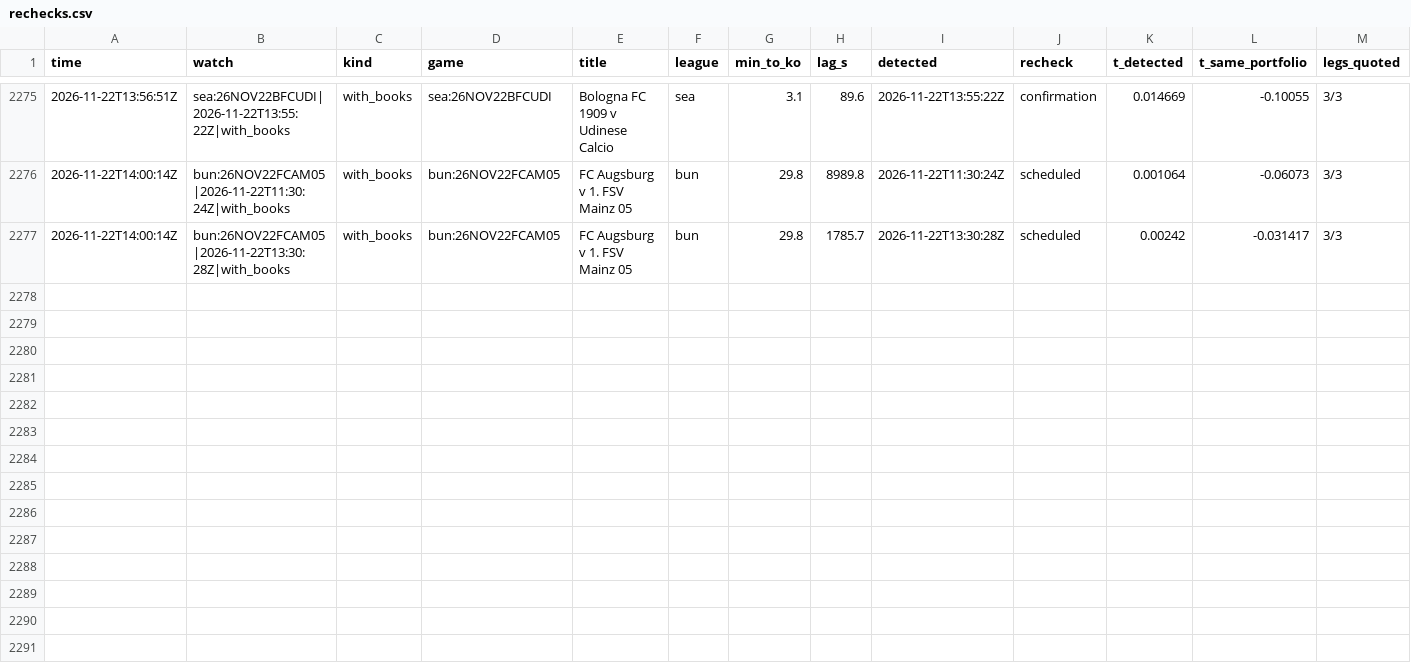
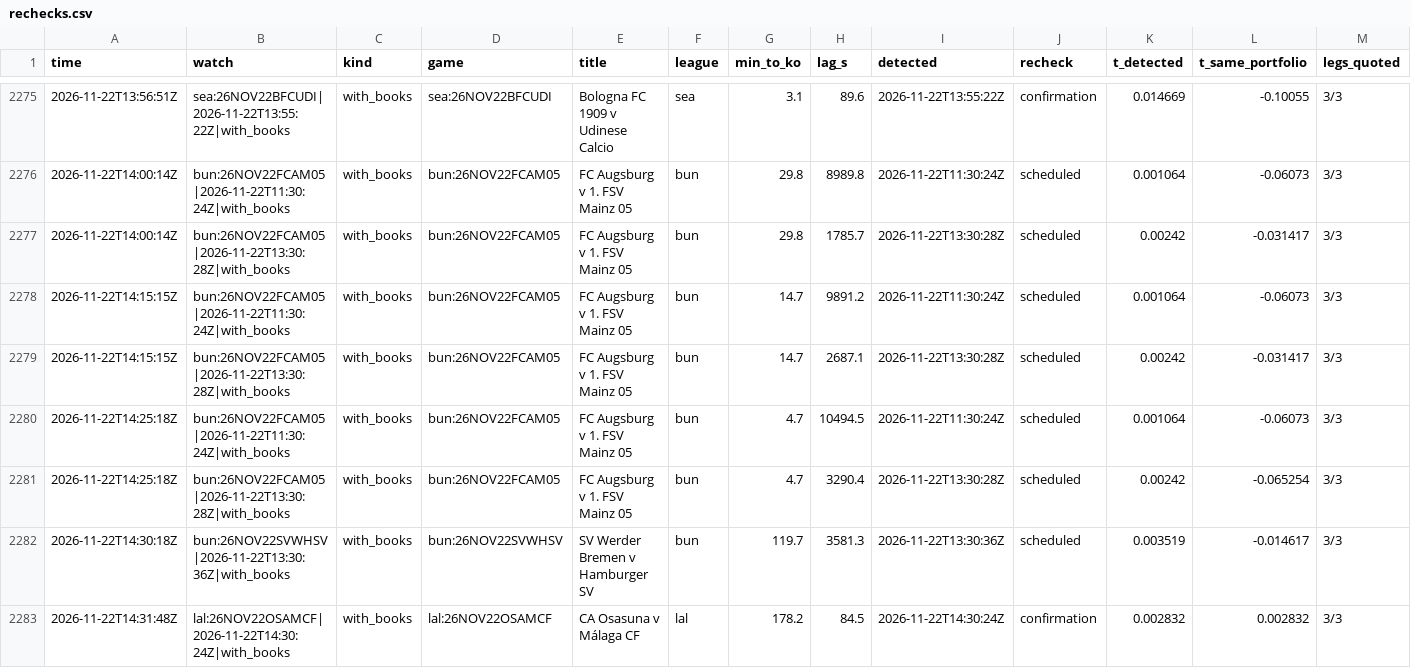
Before and after one commit to TFGdeprova/tfg-upf-test, a CSV file: results/rechecks.csv, drawn as a sheet; only a part is shown, gaps mark what is left out; rows hold the shown columns only; the diff names each change by its address in the sheet, - before the commit and + after, or states it on an @@ line.

```diff
--- a/results/rechecks.csv
+++ b/results/rechecks.csv
+row 2278: 2026-11-22T14:15:15Z | bun:26NOV22FCAM05|2026-11-22T11:30:24Z|with_books | with_books | bun:26NOV22FCAM05 | FC Augsburg v 1. FSV Mainz 05 | bun | 14.7 | 9891.2 | 2026-11-22T11:30:24Z | scheduled | 0.001064 | -0.06073 | 3/3
+row 2279: 2026-11-22T14:15:15Z | bun:26NOV22FCAM05|2026-11-22T13:30:28Z|with_books | with_books | bun:26NOV22FCAM05 | FC Augsburg v 1. FSV Mainz 05 | bun | 14.7 | 2687.1 | 2026-11-22T13:30:28Z | scheduled | 0.00242 | -0.031417 | 3/3
+row 2280: 2026-11-22T14:25:18Z | bun:26NOV22FCAM05|2026-11-22T11:30:24Z|with_books | with_books | bun:26NOV22FCAM05 | FC Augsburg v 1. FSV Mainz 05 | bun | 4.7 | 10494.5 | 2026-11-22T11:30:24Z | scheduled | 0.001064 | -0.06073 | 3/3
+row 2281: 2026-11-22T14:25:18Z | bun:26NOV22FCAM05|2026-11-22T13:30:28Z|with_books | with_books | bun:26NOV22FCAM05 | FC Augsburg v 1. FSV Mainz 05 | bun | 4.7 | 3290.4 | 2026-11-22T13:30:28Z | scheduled | 0.00242 | -0.065254 | 3/3
+row 2282: 2026-11-22T14:30:18Z | bun:26NOV22SVWHSV|2026-11-22T13:30:36Z|with_books | with_books | bun:26NOV22SVWHSV | SV Werder Bremen v Hamburger SV | bun | 119.7 | 3581.3 | 2026-11-22T13:30:36Z | scheduled | 0.003519 | -0.014617 | 3/3
+row 2283: 2026-11-22T14:31:48Z | lal:26NOV22OSAMCF|2026-11-22T14:30:24Z|with_books | with_books | lal:26NOV22OSAMCF | CA Osasuna v Málaga CF | lal | 178.2 | 84.5 | 2026-11-22T14:30:24Z | confirmation | 0.002832 | 0.002832 | 3/3
```
Also changed, not shown: results/opportunities_books.csv, results/trades.csv, 6 other files.
